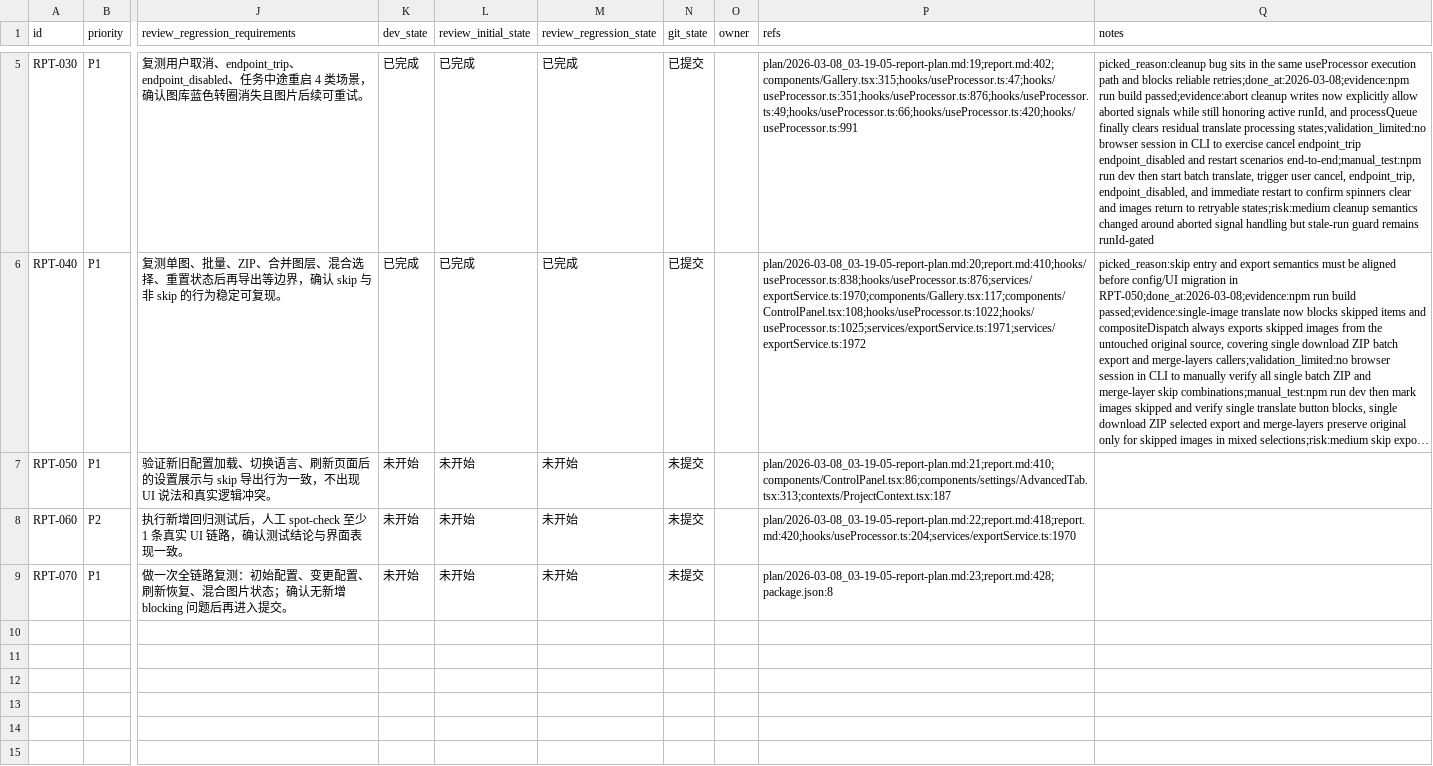
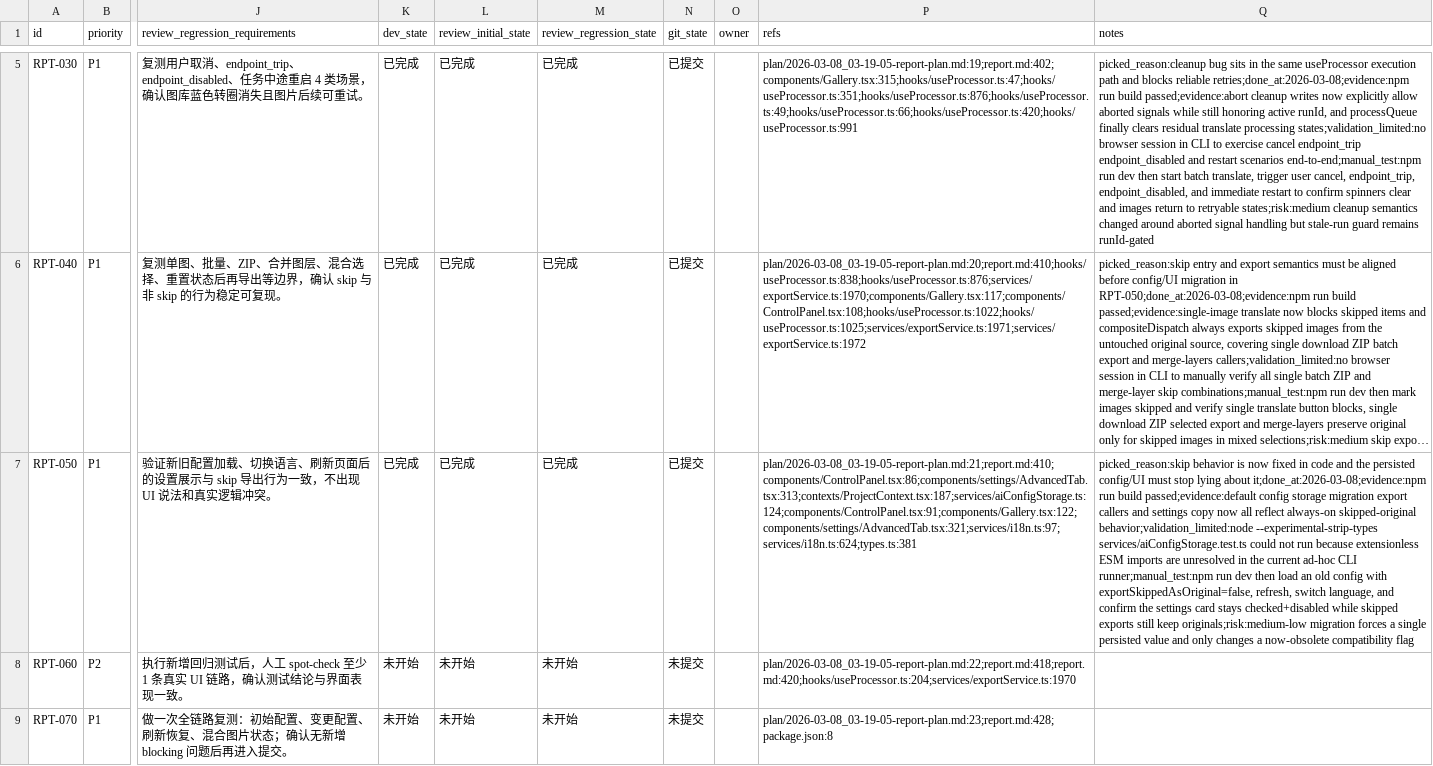
Before and after one commit to yunshaochu/mangatype-live, a CSV file: issues/2026-03-08_03-28-23-report-plan.csv, drawn as a sheet; only a part is shown, gaps mark what is left out; long unchanged cells end in …; the diff names each change by its address in the sheet, - before the commit and + after, or states it on an @@ line.

Commit message:
[RPT-050] 明确 exportSkippedAsOriginal 迁移与 UI 文案

```diff
--- a/issues/2026-03-08_03-28-23-report-plan.csv
+++ b/issues/2026-03-08_03-28-23-report-plan.csv
-K7 (dev_state): 未开始
+K7 (dev_state): 已完成
-L7 (review_initial_state): 未开始
+L7 (review_initial_state): 已完成
-M7 (review_regression_state): 未开始
+M7 (review_regression_state): 已完成
-N7 (git_state): 未提交
+N7 (git_state): 已提交
-P7 (refs): plan/2026-03-08_03-19-05-report-plan.md:21;report.md:410;components/ControlPanel.tsx:86;components/settings/AdvancedTab.tsx:313;contexts/ProjectContext.tsx:187
+P7 (refs): plan/2026-03-08_03-19-05-report-plan.md:21;report.md:410;components/ControlPanel.tsx:86;components/settings/AdvancedTab.tsx:313;contexts/ProjectContext.tsx:187;services/aiConfigStorage.ts:124;components/ControlPanel.tsx:91;components/Gallery.tsx:122;components/settings/AdvancedTab.tsx:321;services/i18n.ts:97;services/i18n.ts:624;types.ts:381
-Q7 (notes): (empty)
+Q7 (notes): picked_reason:skip behavior is now fixed in code and the persisted config/UI must stop lying about it;done_at:2026-03-08;evidence:npm run build passed;evidence:default config storage migration export callers and settings copy now all reflect always-on skipped-original behavior;validation_limited:node --experimental-strip-types services/aiConfigStorage.test.ts could not run because extensionless ESM imports are unresolved in the current ad-hoc CLI runner;manual_test:npm run dev then load an old config with exportSkippedAsOriginal=false, refresh, switch language, and confirm the settings card stays checked+disabled while skipped exports still keep originals;risk:medium-low migration forces a single persisted value and only changes a now-obsolete compatibility flag
```
Also changed, not shown: 7 other files.
